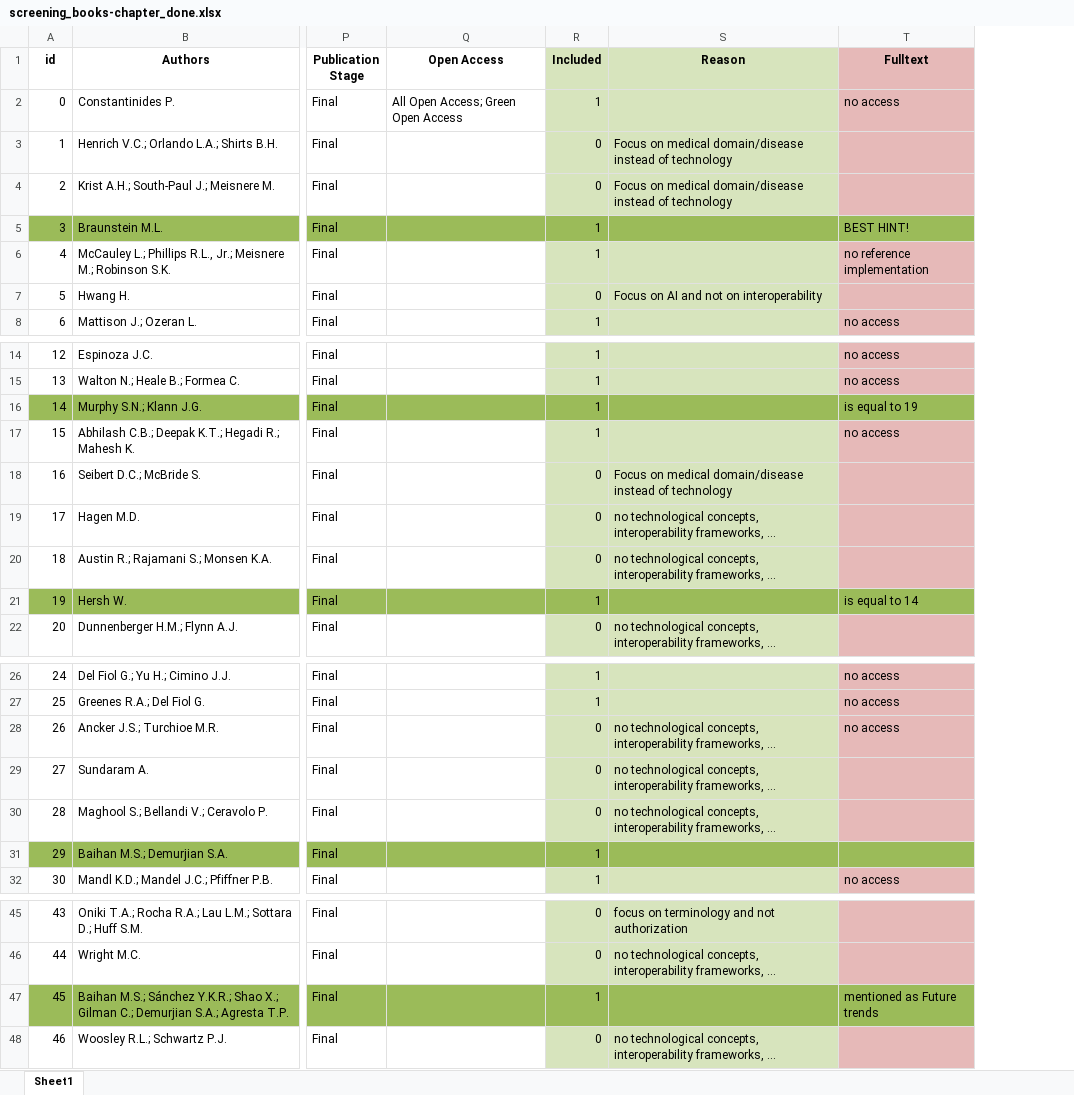
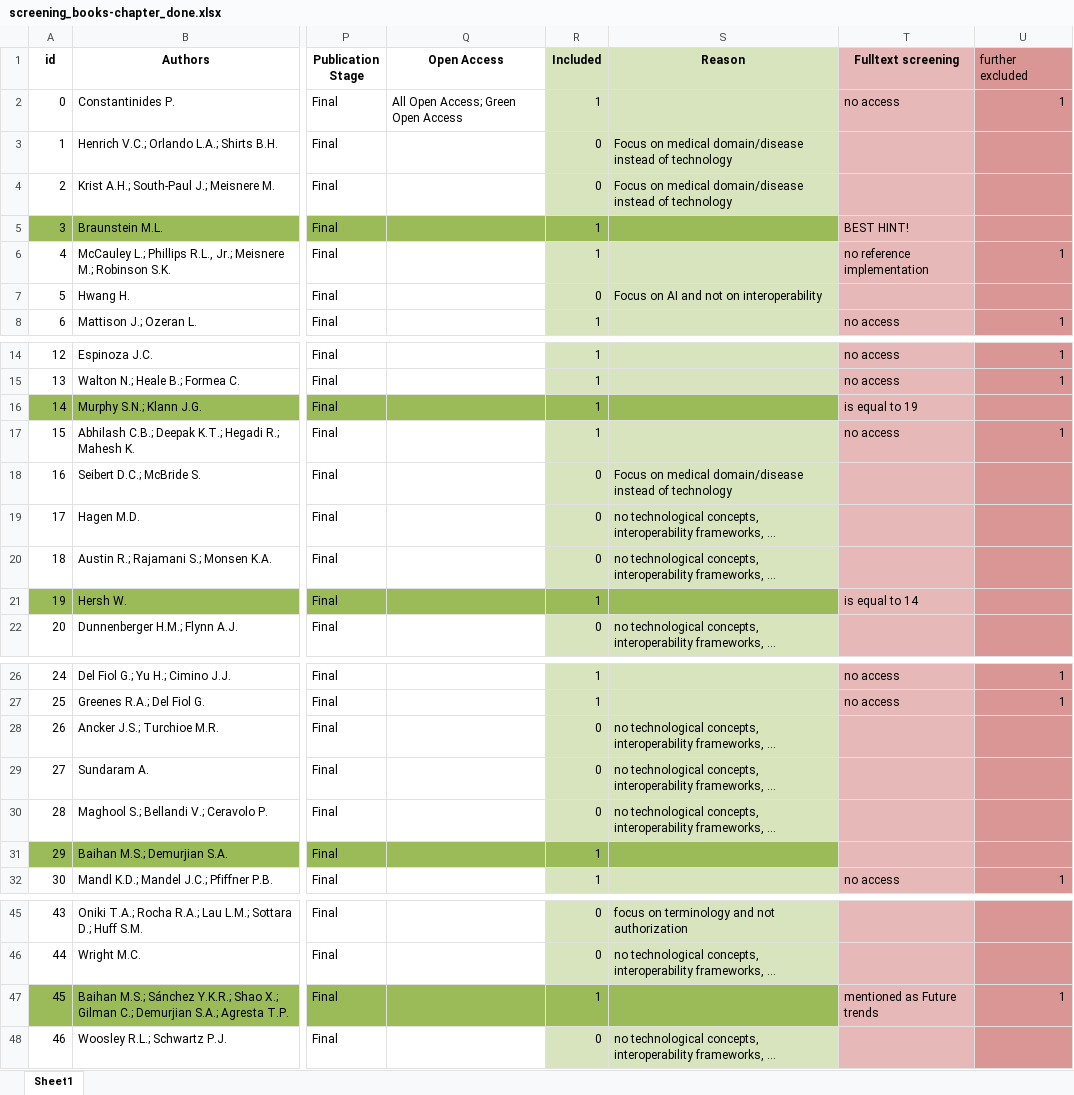
Before and after one commit to hoffmka/smart-on-fhir-literature-analysis, an Excel workbook: screening/screening_books-chapter_done.xlsx, sheet Sheet1, drawn as a sheet; only a part is shown, gaps mark what is left out; long unchanged cells end in …; values as stored, in another font and other column widths than the file's, no borders; the diff covers the shown part only; the diff names each change by its address in the sheet, - before the commit and + after, or states it on an @@ line.

```diff
--- a/screening/screening_books-chapter_done.xlsx (sheet Sheet1)
+++ b/screening/screening_books-chapter_done.xlsx (sheet Sheet1)
+column U (further excluded), rows 2-8: 1 |  |  |  | 1 |  | 1; rows 14-17: 1 | 1 |  | 1; rows 26-32: 1 | 1 |  |  |  |  | 1; row 47: 1
-T1: Fulltext
+T1: Fulltext screening
-T5 fill: #9BBB59
+T5 fill: #E6B9B8
-T16 fill: #9BBB59
+T16 fill: #E6B9B8
-T21 fill: #9BBB59
+T21 fill: #E6B9B8
-T28 (Fulltext screening): no access
+T28 (Fulltext screening): (empty)
-T31 fill: #9BBB59
+T31 fill: #E6B9B8
-T47 fill: #9BBB59
+T47 fill: #E6B9B8
```
Also changed, not shown: cell formats elsewhere in this sheet, screening/screening_review_done.xlsx, 13 other files.
